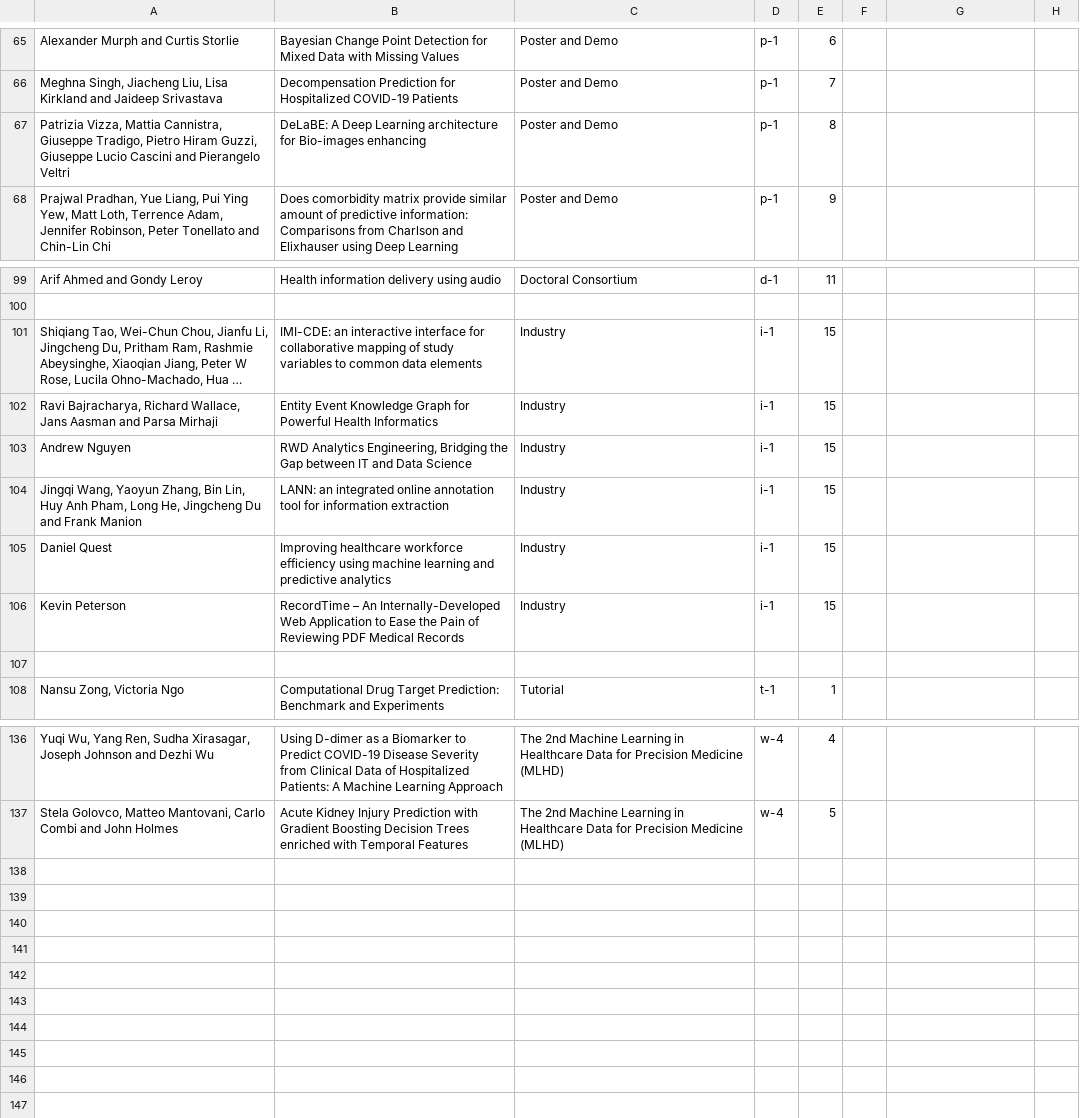
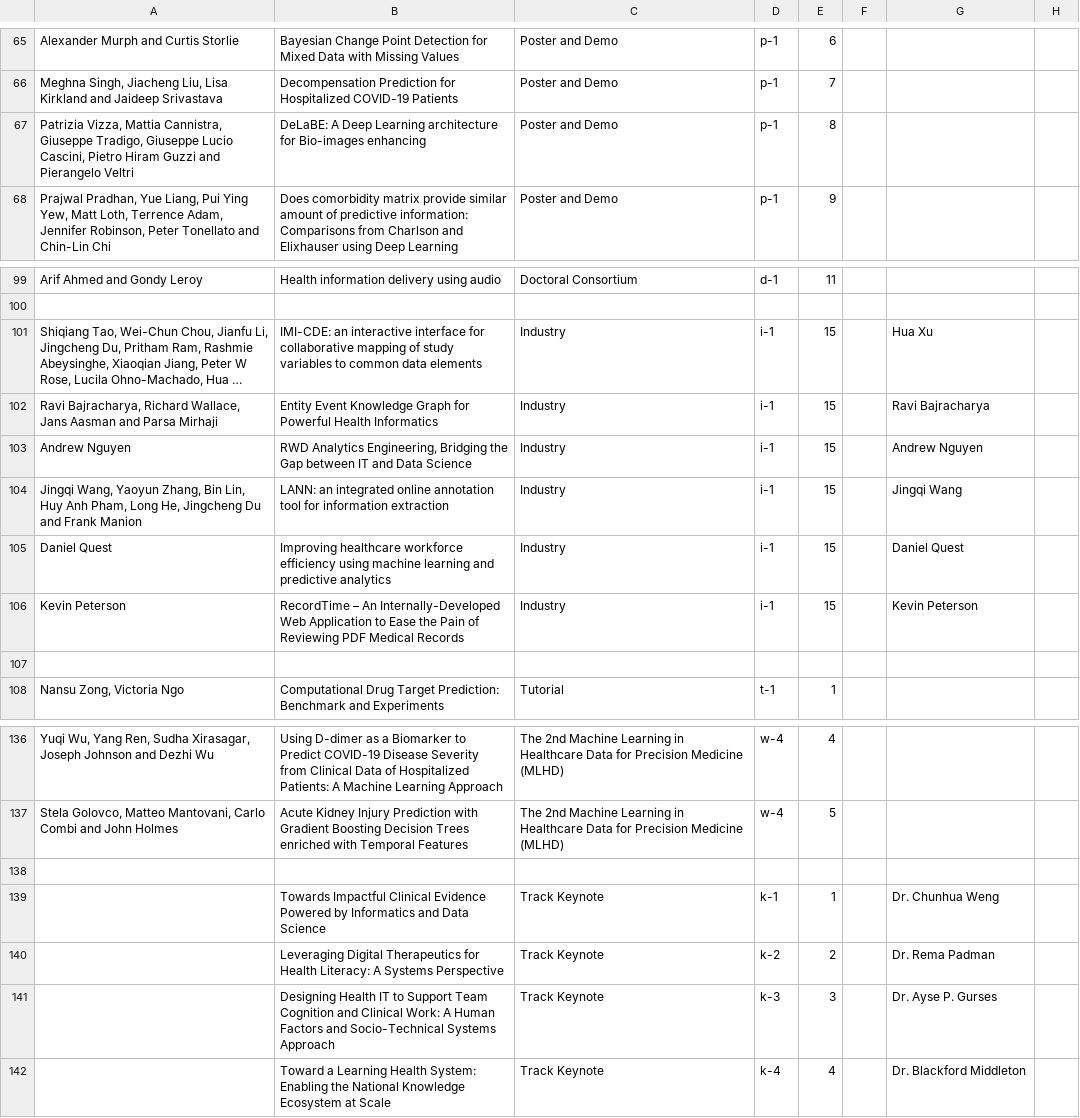
Before and after one commit to ieeeichi2024/ieeeichi2024.github.io, a CSV file: presentations.csv, drawn as a sheet; only a part is shown, gaps mark what is left out; long unchanged cells end in …; the diff names each change by its address in the sheet, - before the commit and + after, or states it on an @@ line.

```diff
--- a/presentations.csv
+++ b/presentations.csv
-A67: …Giuseppe Tradigo, Pietro Hiram Guzzi, Giuseppe Lucio Cascini and Pierangelo…
+A67: …Giuseppe Tradigo, Giuseppe Lucio Cascini, Pietro Hiram Guzzi and Pierangelo…
-G101: (empty)
+G101: Hua Xu
-G102: (empty)
+G102: Ravi Bajracharya
-G103: (empty)
+G103: Andrew Nguyen
-G104: (empty)
+G104: Jingqi Wang
-G105: (empty)
+G105: Daniel Quest
-G106: (empty)
+G106: Kevin Peterson
+row 138: (empty)
+row 139:  | Towards Impactful Clinical Evidence Powered by Informatics and Data Science | Track Keynote | k-1 | 1 |  | Dr. Chunhua Weng
+row 140:  | Leveraging Digital Therapeutics for Health Literacy: A Systems Perspective | Track Keynote | k-2 | 2 |  | Dr. Rema Padman
+row 141:  | Designing Health IT to Support Team Cognition and Clinical Work: A Human Factors and Socio-Technical Systems Approach | Track Keynote | k-3 | 3 |  | Dr. Ayse P. Gurses
+row 142:  | Toward a Learning Health System: Enabling the National Knowledge Ecosystem at Scale | Track Keynote | k-4 | 4 |  | Dr. Blackford Middleton
```
Also changed, not shown: 10 other files.
